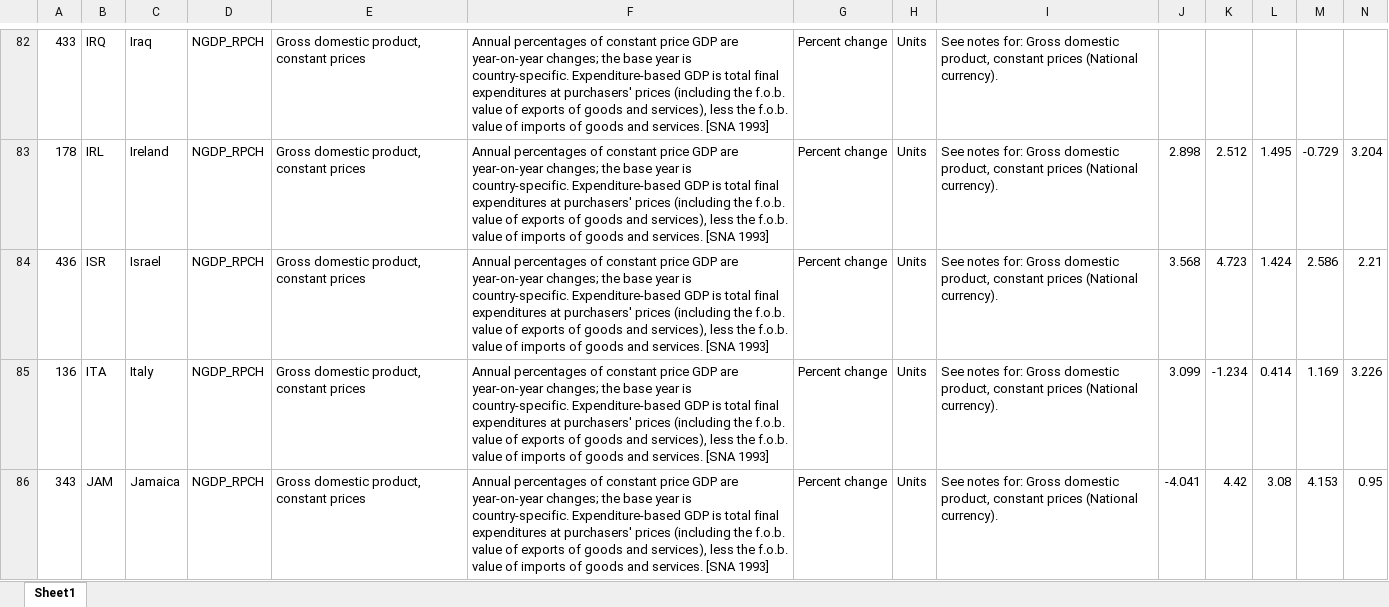
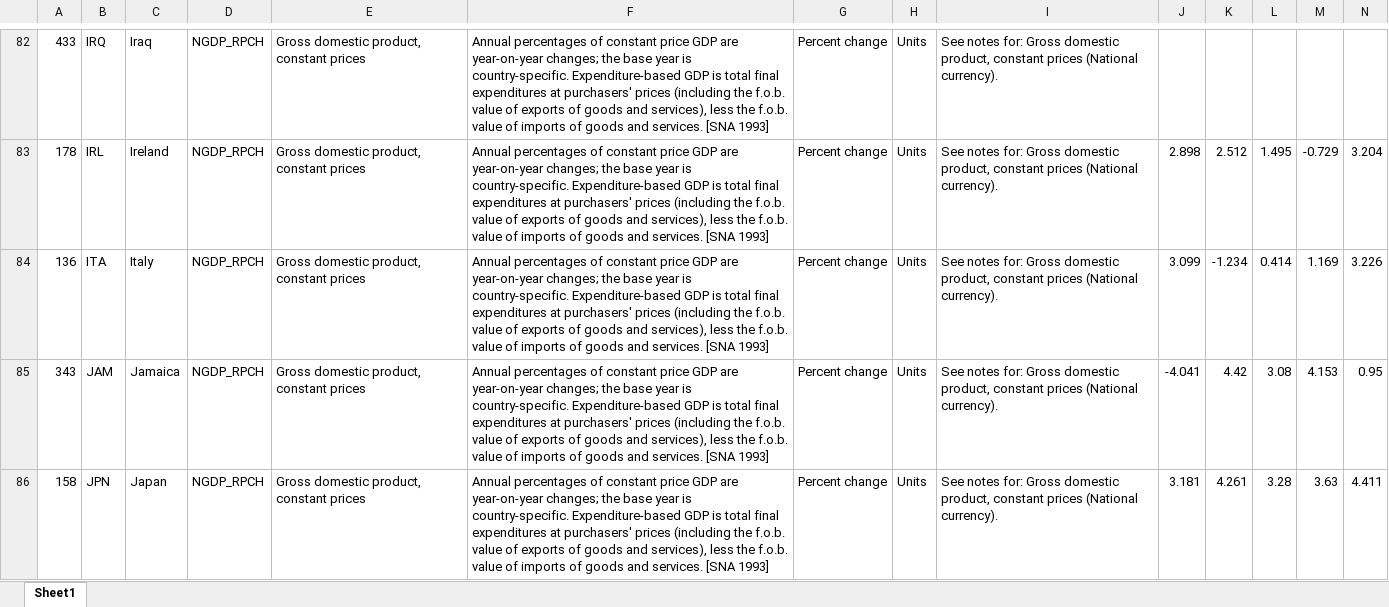
Before and after one commit to MohamedataS/Inflation-Forecasting-PanelModels, an Excel workbook: 03-Dataset/01-DataSet/00-WEO_Data_Country_Merged.xlsx, sheet Sheet1, drawn as a sheet; only a part is shown, gaps mark what is left out; the shorter side is filled out with more unchanged rows; values as stored, in another font and other column widths than the file's, no borders; rows hold the shown columns only; the diff covers the shown part only; the diff names each change by its address in the sheet, - before the commit and + after, or states it on an @@ line.

```diff
--- a/03-Dataset/01-DataSet/00-WEO_Data_Country_Merged.xlsx (sheet Sheet1)
+++ b/03-Dataset/01-DataSet/00-WEO_Data_Country_Merged.xlsx (sheet Sheet1)
-row 84: 436 | ISR | Israel | NGDP_RPCH | Gross domestic product, constant prices | Annual percentages of constant price GDP are year-on-year changes; the base year is country-specific. Expenditure-based GDP is total final expenditures at purchasers' prices (including the f.o.b. value of exports of goods and services), less the f.o.b. value of imports of goods and services. [SNA 1993] | Percent change | Units | See notes for: Gross domestic product, constant prices (National currency). | 3.568 | 4.723 | 1.424 | 2.586 | 2.21
```
Also changed, not shown: 15 removed rows elsewhere in this sheet, 33 other files.
